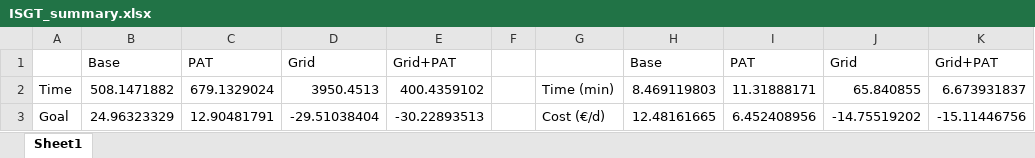
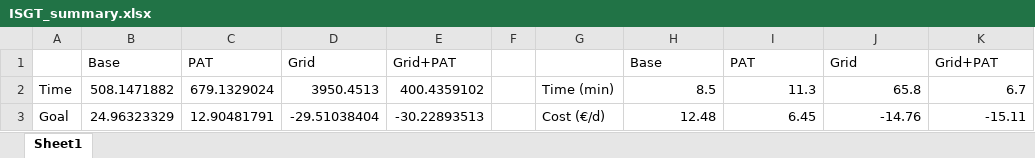
Before and after one commit to sergicosta/agistin, an Excel workbook: main/results/ISGT/ISGT_summary.xlsx, sheet Sheet1, drawn as a sheet; values as stored, in another font and other column widths than the file's, no borders; the diff names each change by its address in the sheet, - before the commit and + after, or states it on an @@ line.

```diff
--- a/main/results/ISGT/ISGT_summary.xlsx (sheet Sheet1)
+++ b/main/results/ISGT/ISGT_summary.xlsx (sheet Sheet1)
-H2: 8.469119803
+H2: 8.5
-I2: 11.31888171
+I2: 11.3
-J2: 65.840855
+J2: 65.8
-K2: 6.673931837
+K2: 6.7
-H3: 12.48161665
+H3: 12.48
-I3: 6.452408956
+I3: 6.45
-J3: -14.75519202
+J3: -14.76
-K3: -15.11446756
+K3: -15.11
```
Also changed, not shown: 3 other files.
